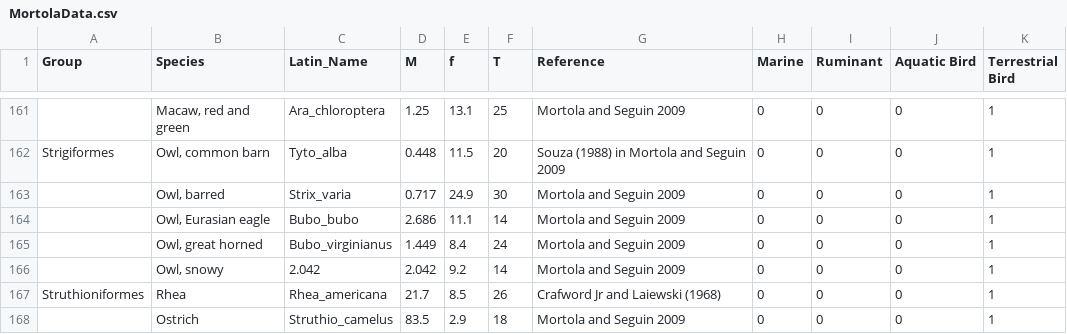
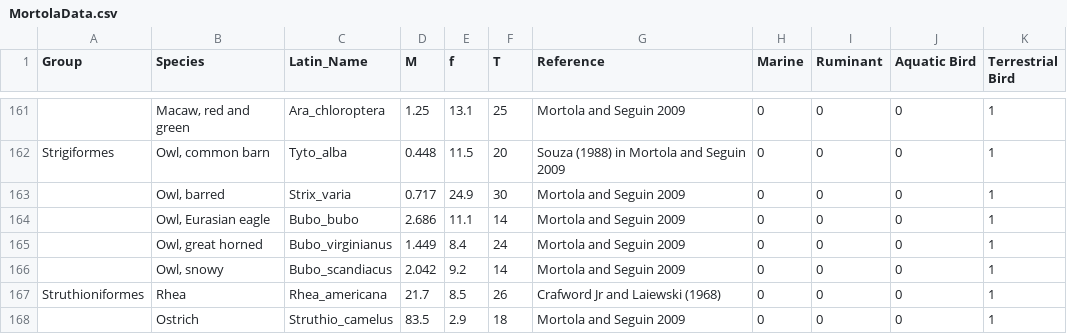
Before and after one commit to julievdh/BreathCounts, a CSV file: MortolaData.csv, drawn as a sheet; only a part is shown, gaps mark what is left out.

Commit message:
Data from Mortola

```diff
--- a/MortolaData.csv
+++ b/MortolaData.csv
@@ -165,3 +165,3 @@ Strigiformes,"Owl, common barn",Tyto_alba,0.448,11.5,20,Souza (1988) in Mortola
 ,"Owl, great horned",Bubo_virginianus,1.449,8.4,24,Mortola and Seguin 2009,0,0,0,1
-,"Owl, snowy",2.042,2.042,9.2,14,Mortola and Seguin 2009,0,0,0,1
+,"Owl, snowy",Bubo_scandiacus,2.042,9.2,14,Mortola and Seguin 2009,0,0,0,1
 Struthioniformes,Rhea,Rhea_americana,21.7,8.5,26,Crafword Jr and Laiewski (1968),0,0,0,1
```
